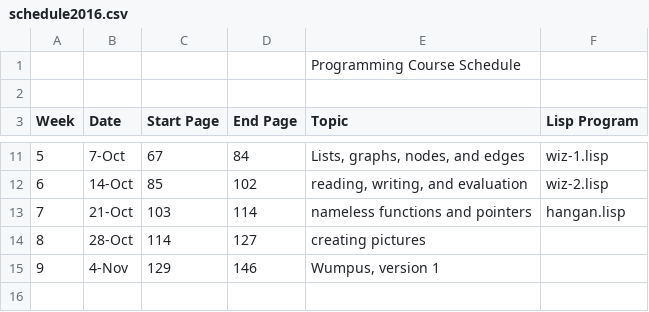
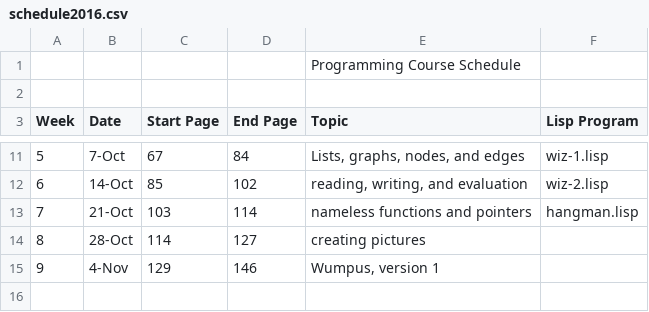
Before and after one commit to ccc31807/lisp-course, a CSV file: schedule2016.csv, drawn as a sheet; only a part is shown, gaps mark what is left out.

Commit message:
added week 7 homework

```diff
--- a/schedule2016.csv
+++ b/schedule2016.csv
@@ -12,3 +12,3 @@ Week,Date,Start Page, End Page,Topic,Lisp Program
 6,14-Oct,85,102,"reading, writing, and evaluation",wiz-2.lisp
-7,21-Oct,103,114,nameless functions and pointers,hangan.lisp
+7,21-Oct,103,114,nameless functions and pointers,hangman.lisp
 8,28-Oct,114,127,creating pictures,
```
Also changed, not shown: 7 other files.
